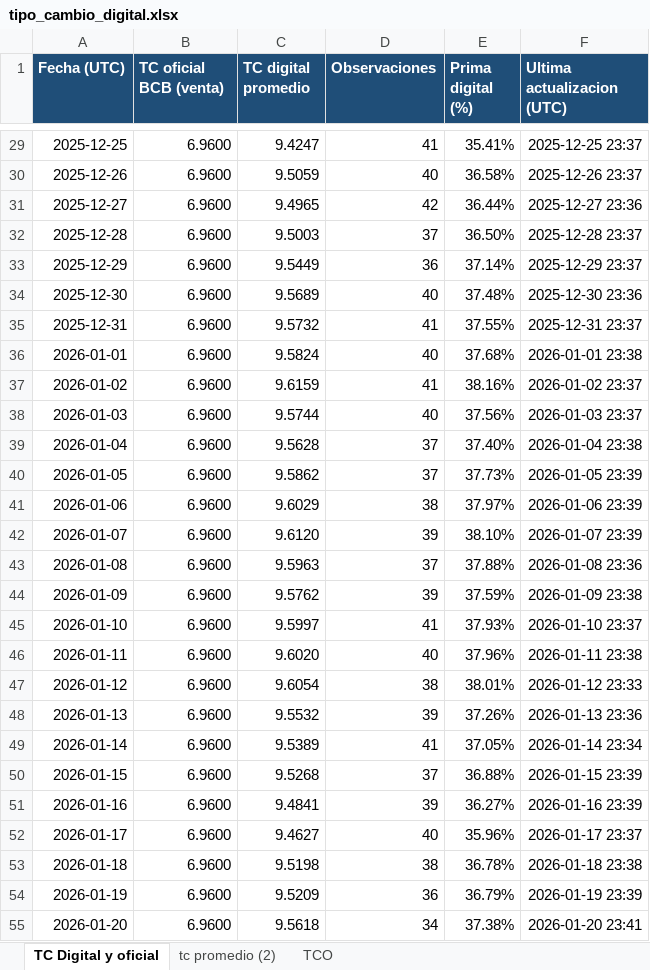
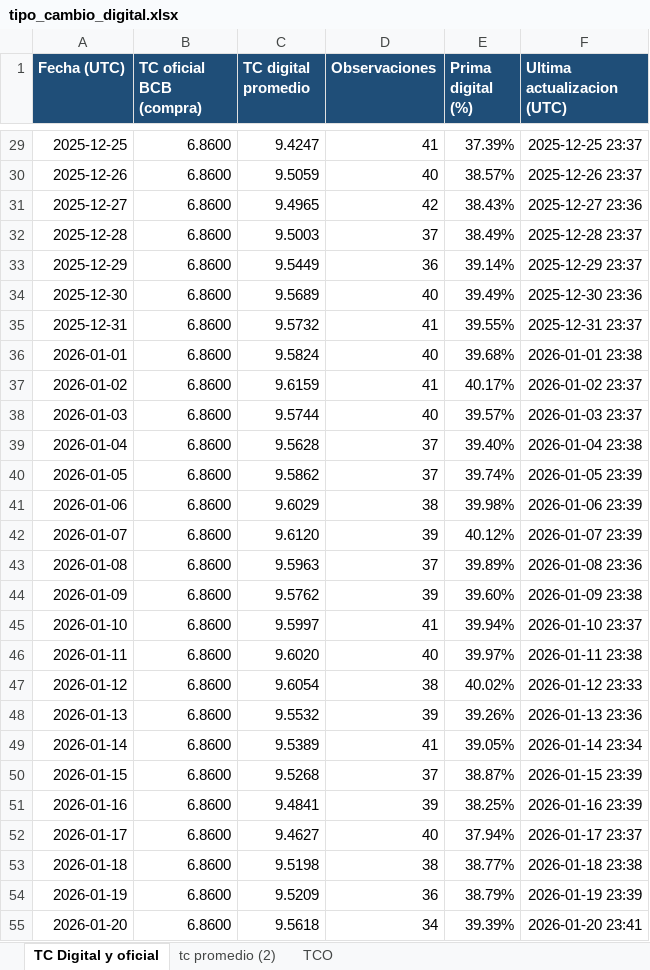
Before and after one commit to geraldinegu56-prog/github_tipo_cambio_digital, an Excel workbook: public/tipo_cambio_digital.xlsx, sheet TC Digital y oficial, drawn as a sheet; only a part is shown, gaps mark what is left out; values as stored, in another font and other column widths than the file's, no borders; table styles not drawn; the diff covers the shown part only; the diff names each change by its address in the sheet, - before the commit and + after, or states it on an @@ line.

Commit message:
Usar compra BCB en tramo fijo

```diff
--- a/public/tipo_cambio_digital.xlsx (sheet TC Digital y oficial)
+++ b/public/tipo_cambio_digital.xlsx (sheet TC Digital y oficial)
-B1: TC oficial BCB (venta)
+B1: TC oficial BCB (compra)
-B29:B55 (TC oficial BCB (compra)): 6.9600
+B29:B55 (TC oficial BCB (compra)): 6.8600
-E29 (Prima digital (%)): 35.41%
+E29 (Prima digital (%)): 37.39%
-E30 (Prima digital (%)): 36.58%
+E30 (Prima digital (%)): 38.57%
-E31 (Prima digital (%)): 36.44%
+E31 (Prima digital (%)): 38.43%
-E32 (Prima digital (%)): 36.50%
+E32 (Prima digital (%)): 38.49%
-E33 (Prima digital (%)): 37.14%
+E33 (Prima digital (%)): 39.14%
-E34 (Prima digital (%)): 37.48%
+E34 (Prima digital (%)): 39.49%
-E35 (Prima digital (%)): 37.55%
+E35 (Prima digital (%)): 39.55%
-E36 (Prima digital (%)): 37.68%
+E36 (Prima digital (%)): 39.68%
-E37 (Prima digital (%)): 38.16%
+E37 (Prima digital (%)): 40.17%
-E38 (Prima digital (%)): 37.56%
+E38 (Prima digital (%)): 39.57%
-E39 (Prima digital (%)): 37.40%
+E39 (Prima digital (%)): 39.40%
-E40 (Prima digital (%)): 37.73%
+E40 (Prima digital (%)): 39.74%
-E41 (Prima digital (%)): 37.97%
+E41 (Prima digital (%)): 39.98%
-E42 (Prima digital (%)): 38.10%
+E42 (Prima digital (%)): 40.12%
-E43 (Prima digital (%)): 37.88%
+E43 (Prima digital (%)): 39.89%
-E44 (Prima digital (%)): 37.59%
+E44 (Prima digital (%)): 39.60%
-E45 (Prima digital (%)): 37.93%
+E45 (Prima digital (%)): 39.94%
-E46 (Prima digital (%)): 37.96%
+E46 (Prima digital (%)): 39.97%
-E47 (Prima digital (%)): 38.01%
+E47 (Prima digital (%)): 40.02%
-E48 (Prima digital (%)): 37.26%
+E48 (Prima digital (%)): 39.26%
-E49 (Prima digital (%)): 37.05%
+E49 (Prima digital (%)): 39.05%
-E50 (Prima digital (%)): 36.88%
+E50 (Prima digital (%)): 38.87%
-E51 (Prima digital (%)): 36.27%
+E51 (Prima digital (%)): 38.25%
-E52 (Prima digital (%)): 35.96%
+E52 (Prima digital (%)): 37.94%
-E53 (Prima digital (%)): 36.78%
+E53 (Prima digital (%)): 38.77%
-E54 (Prima digital (%)): 36.79%
+E54 (Prima digital (%)): 38.79%
-E55 (Prima digital (%)): 37.38%
+E55 (Prima digital (%)): 39.39%
```
Also changed, not shown: 368 edited cells elsewhere in this sheet, charts or pictures, 2 other files.
